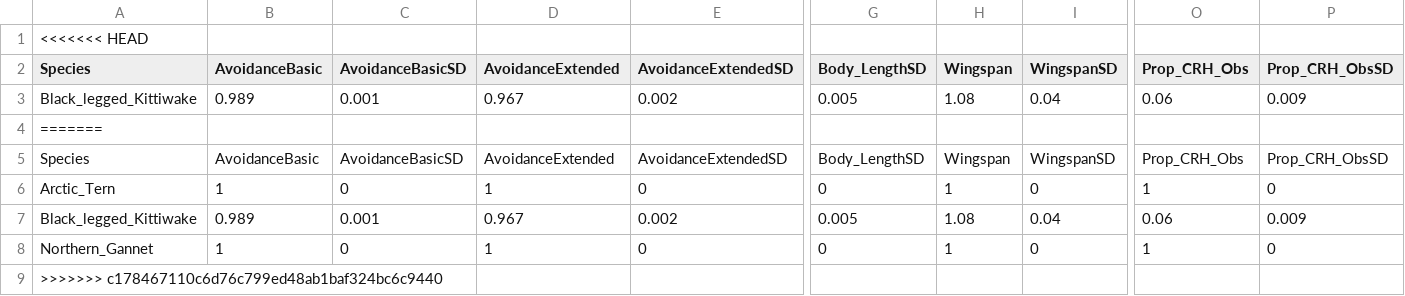
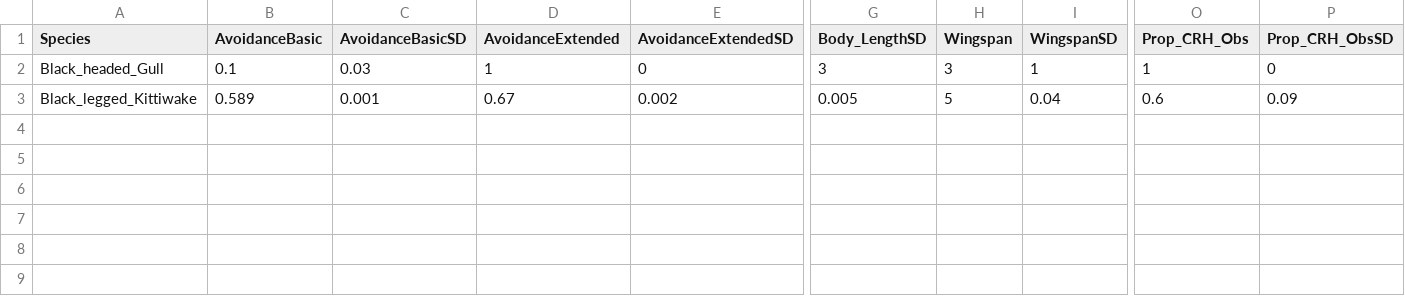
Before and after one commit to dmpstats/stochCRM, a CSV file: data/BirdData.csv, drawn as a sheet; only a part is shown, gaps mark what is left out; removed rows and columns are numbered as before the commit, all else as after; rows hold the shown columns only; the diff names each change by its address in the sheet, - before the commit and + after, or states it on an @@ line.

Commit message:
Fix bugs
Fixed bugs in (i) restoring values in rhandsontables, and (ii)  text in NAs error messages

```diff
--- a/data/BirdData.csv
+++ b/data/BirdData.csv
-row 1: <<<<<<< HEAD
-row 3: Black_legged_Kittiwake | 0.989 | 0.001 | 0.967 | 0.002 | 0.005 | 1.08 | 0.04 | 0.06 | 0.009
-row 4: =======
-row 5: Species | AvoidanceBasic | AvoidanceBasicSD | AvoidanceExtended | AvoidanceExtendedSD | Body_LengthSD | Wingspan | WingspanSD | Prop_CRH_Obs | Prop_CRH_ObsSD
-row 6: Arctic_Tern | 1 | 0 | 1 | 0 | 0 | 1 | 0 | 1 | 0
+row 2: Black_headed_Gull | 0.1 | 0.03 | 1 | 0 | 3 | 3 | 1 | 1 | 0
-B3 (AvoidanceBasic): 0.989
+B3 (AvoidanceBasic): 0.589
-D3 (AvoidanceExtended): 0.967
+D3 (AvoidanceExtended): 0.67
-H3 (Wingspan): 1.08
+H3 (Wingspan): 5
-O3 (Prop_CRH_Obs): 0.06
+O3 (Prop_CRH_Obs): 0.6
-P3 (Prop_CRH_ObsSD): 0.009
+P3 (Prop_CRH_ObsSD): 0.09
-row 8: Northern_Gannet | 1 | 0 | 1 | 0 | 0 | 1 | 0 | 1 | 0
-row 9: >>>>>>> c178467110c6d76c799ed48ab1baf324bc6c9440
```
Also changed, not shown: data/CountData.csv, 8 other files.
